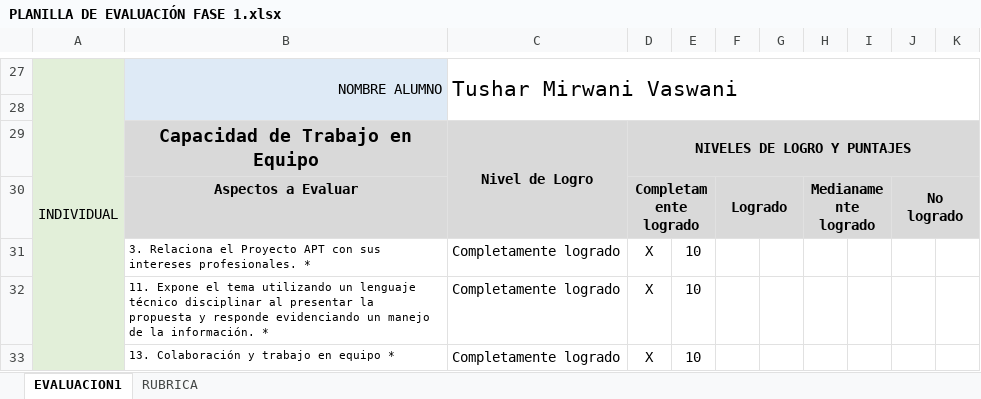
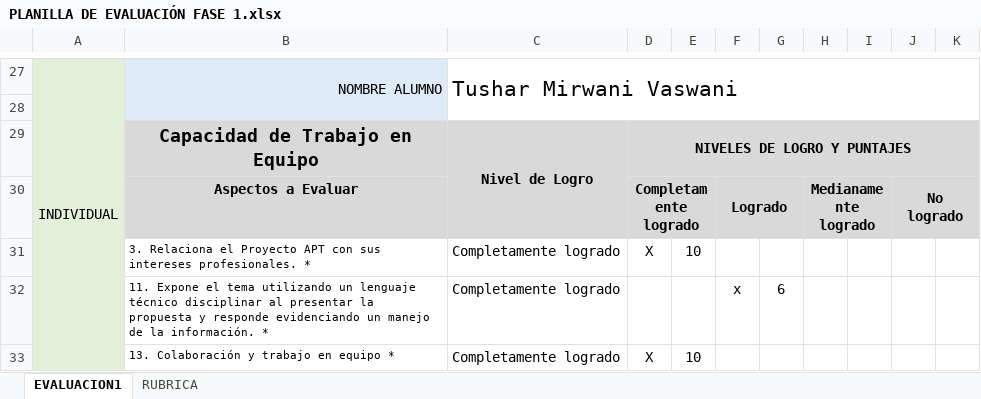
Before and after one commit to TusharRTX/Capstone-005D, an Excel workbook: Mirwani_Infantas_Huansha/Fase 1/Evidencias Grupales/PLANILLA DE EVALUACIÓN FASE 1.xlsx, sheet EVALUACION1, drawn as a sheet; only a part is shown, gaps mark what is left out; values as stored, in another font and other column widths than the file's, no borders; charts and pictures and conditional formats not drawn; removed rows and columns are numbered as before the commit, all else as after; the diff covers the shown part only; the diff names each change by its address in the sheet, - before the commit and + after, or states it on an @@ line.

Commit message:
Nota 1

```diff
--- a/Mirwani_Infantas_Huansha/Fase 1/Evidencias Grupales/PLANILLA DE EVALUACIÓN FASE 1.xlsx (sheet EVALUACION1)
+++ b/Mirwani_Infantas_Huansha/Fase 1/Evidencias Grupales/PLANILLA DE EVALUACIÓN FASE 1.xlsx (sheet EVALUACION1)
-row 32:  | 11. Expone el tema utilizando un lenguaje técnico disciplinar al presentar la propuesta y responde evidenciando un manejo de la información. * | Completamente logrado | X | 10
+row 32:  | 11. Expone el tema utilizando un lenguaje técnico disciplinar al presentar la propuesta y responde evidenciando un manejo de la información. * | Completamente logrado |  |  | x | 6
```
Also changed, not shown: 4 added rows, 4 removed rows and 26 edited cells elsewhere in this sheet, charts or pictures.
